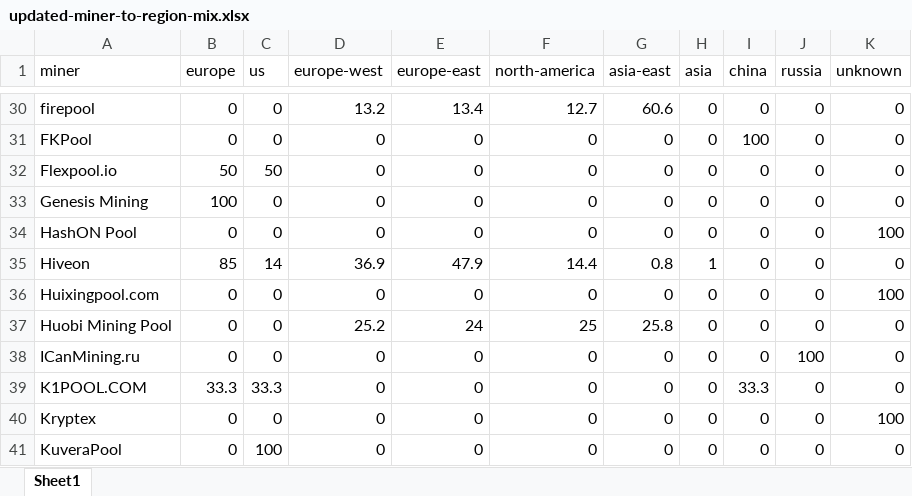
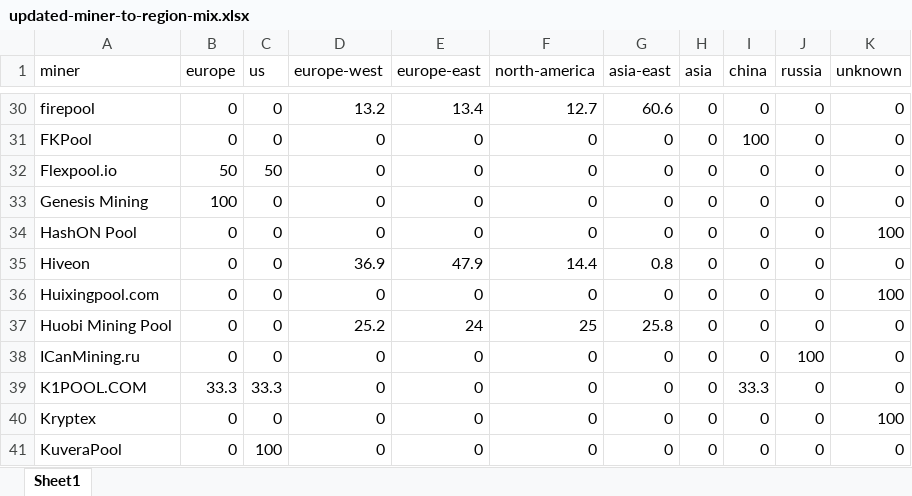
Before and after one commit to wuyue112524/CCAF-ETH-PoW-mining, an Excel workbook: Data/updated-miner-to-region-mix.xlsx, sheet Sheet1, drawn as a sheet; only a part is shown, gaps mark what is left out; values as stored, in another font and other column widths than the file's, no borders; the diff names each change by its address in the sheet, - before the commit and + after, or states it on an @@ line.

```diff
--- a/Data/updated-miner-to-region-mix.xlsx (sheet Sheet1)
+++ b/Data/updated-miner-to-region-mix.xlsx (sheet Sheet1)
-B35 (europe): 85
+B35 (europe): 0
-C35 (us): 14
+C35 (us): 0
-H35 (asia): 1
+H35 (asia): 0
```
Also changed, not shown: Data/updated_daily_region_count.xlsx, Data/updated_daily_region_percent.xlsx, 5 other files.
